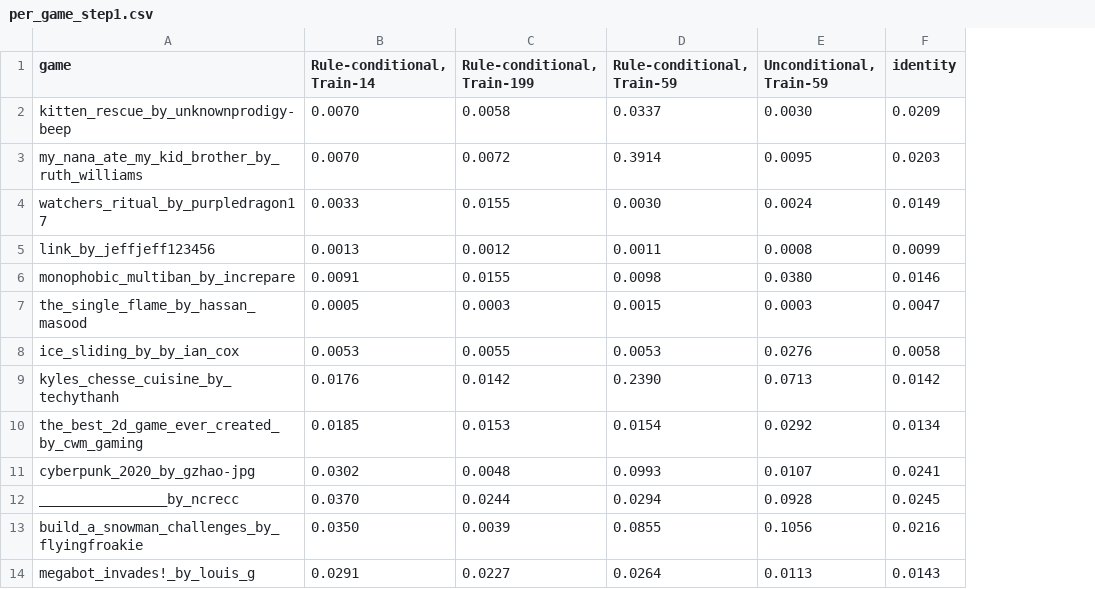
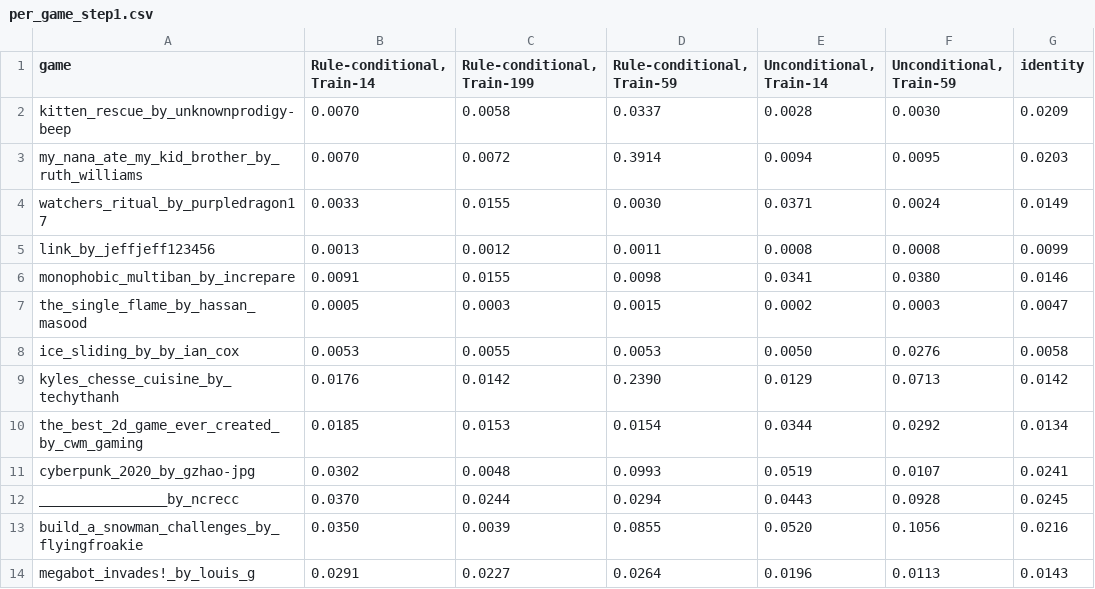
Before and after one commit to smearle/script-doctor, a CSV file: nca_wm/paper/figures/cond_vs_uncond_match/per_game_step1.csv, drawn as a sheet; only a part is shown; the diff names each change by its address in the sheet, - before the commit and + after, or states it on an @@ line.

```diff
--- a/nca_wm/paper/figures/cond_vs_uncond_match/per_game_step1.csv
+++ b/nca_wm/paper/figures/cond_vs_uncond_match/per_game_step1.csv
+column E (Unconditional, Train-14), rows 2-14: 0.0028 | 0.0094 | 0.0371 | 0.0008 | 0.0341 | 0.0002 | 0.0050 | 0.0129 | 0.0344 | 0.0519 | 0.0443 | 0.0520 | 0.0196
```
Also changed, not shown: nca_wm/paper/figures/cond_vs_uncond_match/summary.csv, 1 other file.
